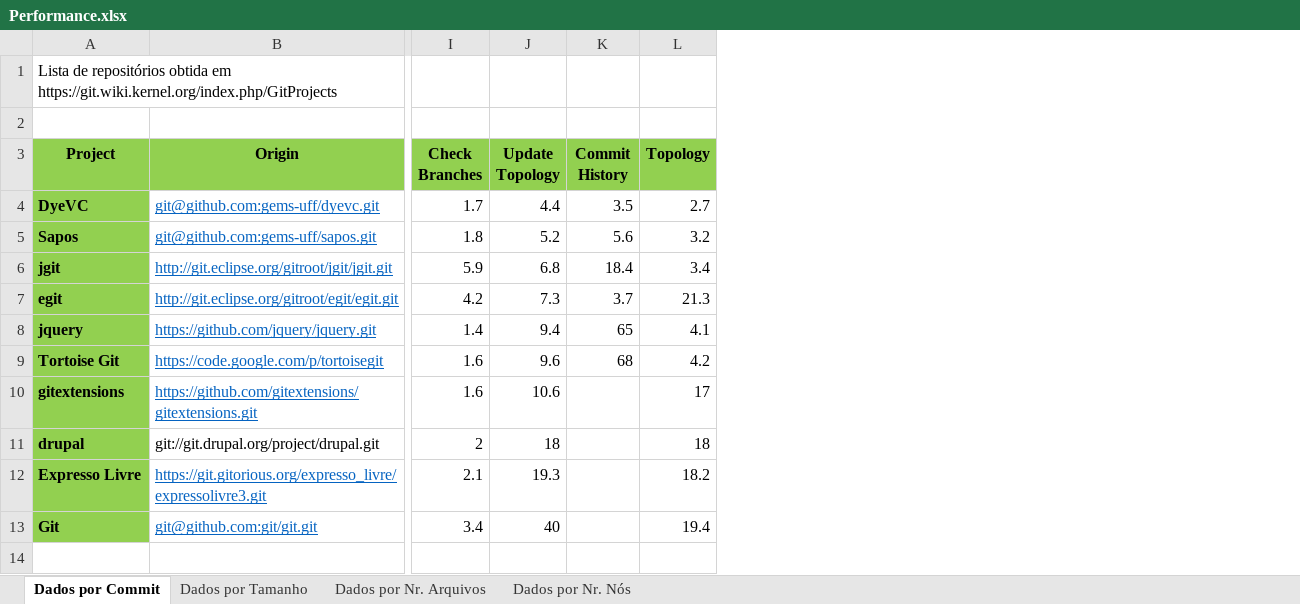
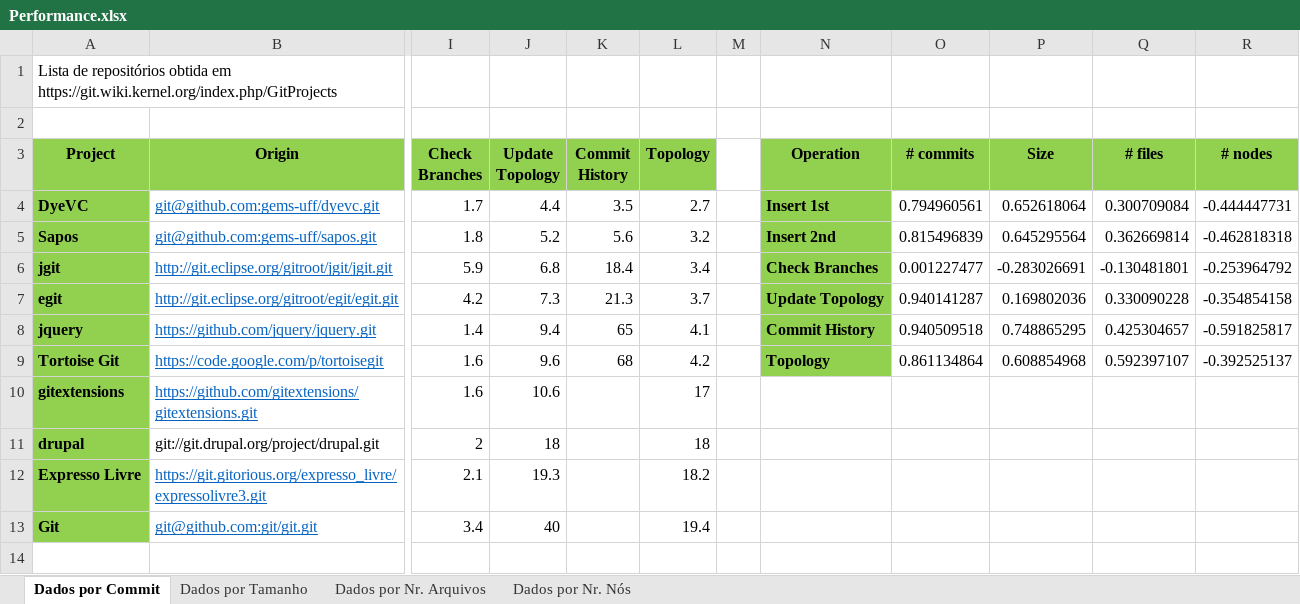
Before and after one commit to cmcesario/dissertacao, an Excel workbook: Avaliação/Performance.xlsx, sheet Dados por Commit, drawn as a sheet; only a part is shown, gaps mark what is left out; values as stored, in another font and other column widths than the file's, no borders; charts and pictures not drawn; the diff names each change by its address in the sheet, - before the commit and + after, or states it on an @@ line.

```diff
--- a/Avaliação/Performance.xlsx (sheet Dados por Commit)
+++ b/Avaliação/Performance.xlsx (sheet Dados por Commit)
+column M, empty
+column N (Operation), rows 4-9: Insert 1st | Insert 2nd | Check Branches | Update Topology | Commit History | Topology
+column O (# commits), rows 4-9: 0.794960561 | 0.815496839 | 0.001227477 | 0.940141287 | 0.940509518 | 0.861134864
+column P (Size), rows 4-9: 0.652618064 | 0.645295564 | -0.283026691 | 0.169802036 | 0.748865295 | 0.608854968
+column Q (# files), rows 4-9: 0.300709084 | 0.362669814 | -0.130481801 | 0.330090228 | 0.425304657 | 0.592397107
+column R (# nodes), rows 4-9: -0.444447731 | -0.462818318 | -0.253964792 | -0.354854158 | -0.591825817 | -0.392525137
-K7 (Commit History): 3.7
+K7 (Commit History): 21.3
-L7 (Topology): 21.3
+L7 (Topology): 3.7
```
Also changed, not shown: charts or pictures, 5 other files.
